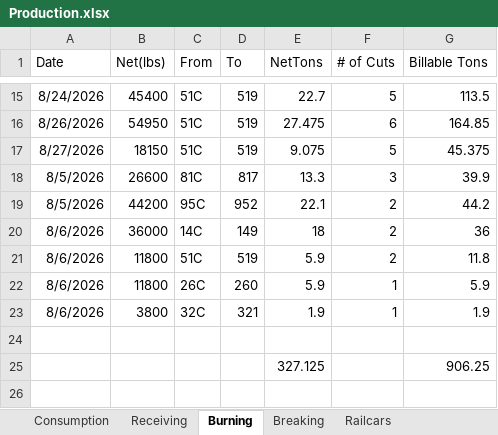
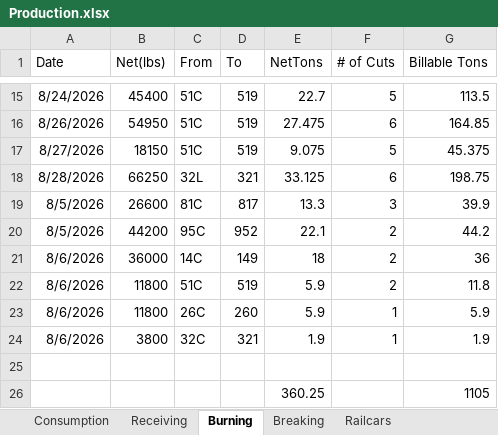
Before and after one commit to Harsco36Map/Yardmap, an Excel workbook: Production.xlsx, sheet Burning, drawn as a sheet; only a part is shown, gaps mark what is left out; values as stored, in another font and other column widths than the file's, no borders; removed rows and columns are numbered as before the commit, all else as after; the diff names each change by its address in the sheet, - before the commit and + after, or states it on an @@ line.

```diff
--- a/Production.xlsx (sheet Burning)
+++ b/Production.xlsx (sheet Burning)
+row 18: 8/28/2026 | 66250 | 32L | 321 | 33.125 | 6 | 198.75
-row 25:  |  |  |  | 327.125 |  | 906.25
+row 26:  |  |  |  | 360.25 |  | 1105
```
Also changed, not shown: sheet Breaking, sheet Railcars.
